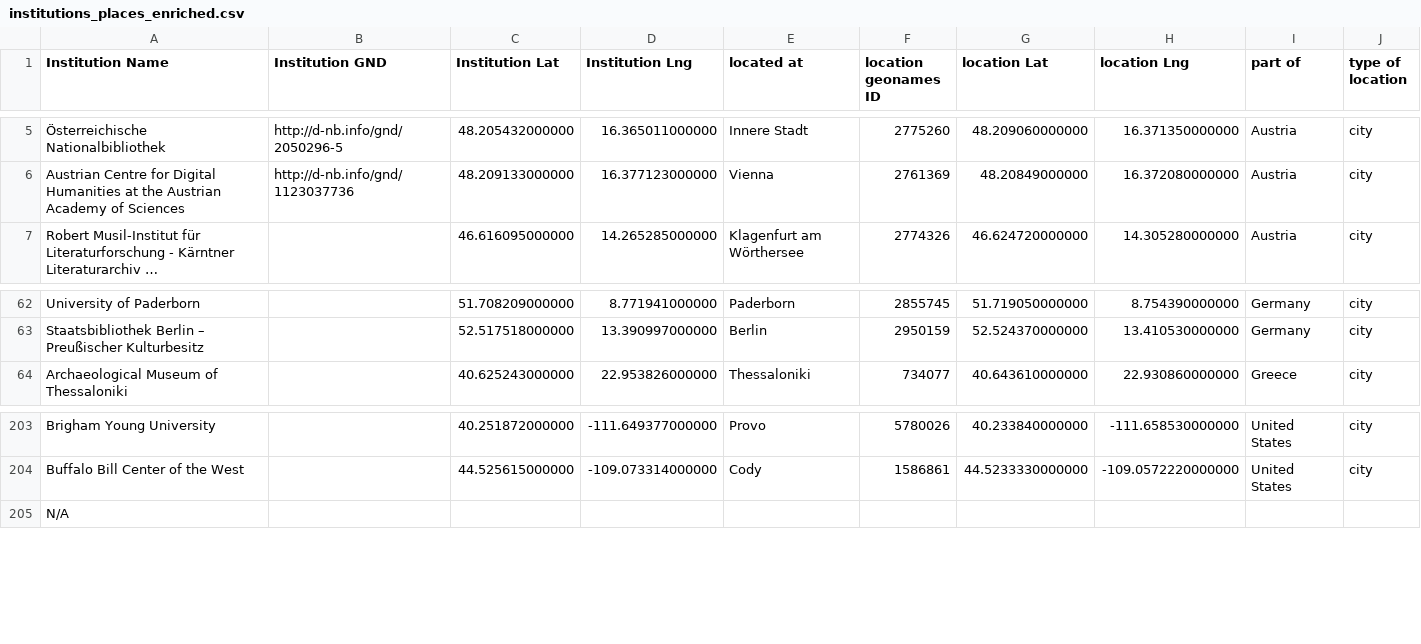
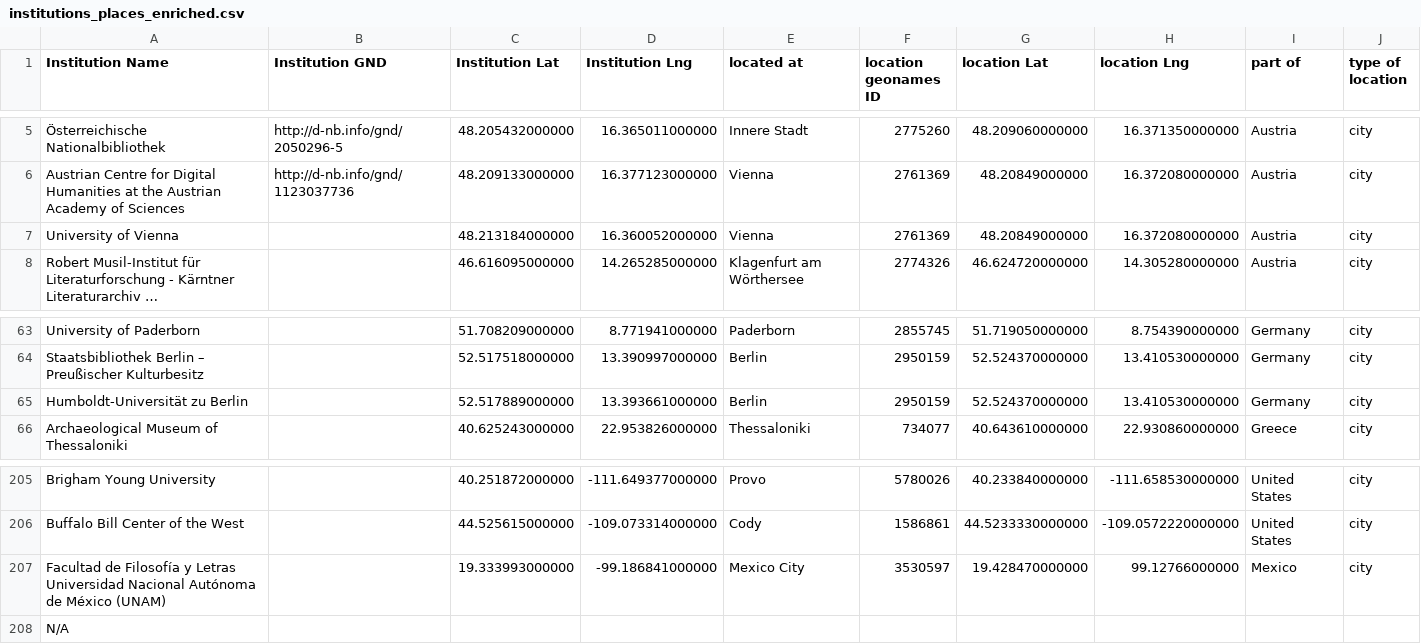
Before and after one commit to gfranzini/digEds_cat, a CSV file: institutions_places_enriched.csv, drawn as a sheet; only a part is shown, gaps mark what is left out; long unchanged cells end in …; the diff names each change by its address in the sheet, - before the commit and + after, or states it on an @@ line.

Commit message:
Added UniVienna, Humboldt University in Berlin and UNAM

```diff
--- a/institutions_places_enriched.csv
+++ b/institutions_places_enriched.csv
+row 7: University of Vienna |  | 48.213184000000 | 16.360052000000 | Vienna | 2761369 | 48.20849000000 | 16.372080000000 | Austria | city
+row 65: Humboldt-Universität zu Berlin |  | 52.517889000000 | 13.393661000000 | Berlin | 2950159 | 52.524370000000 | 13.410530000000 | Germany | city
+row 207: Facultad de Filosofía y Letras Universidad Nacional Autónoma de México (UNAM) |  | 19.333993000000 | -99.186841000000 | Mexico City | 3530597 | 19.428470000000 | 99.12766000000 | Mexico | city
```
